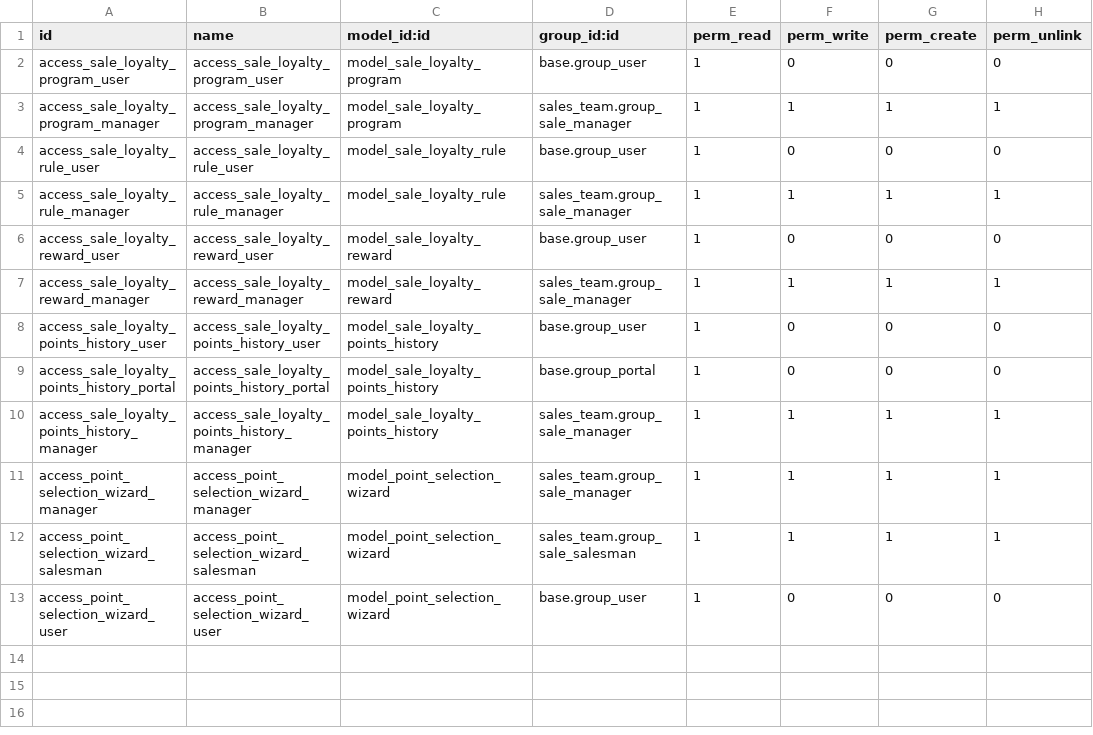
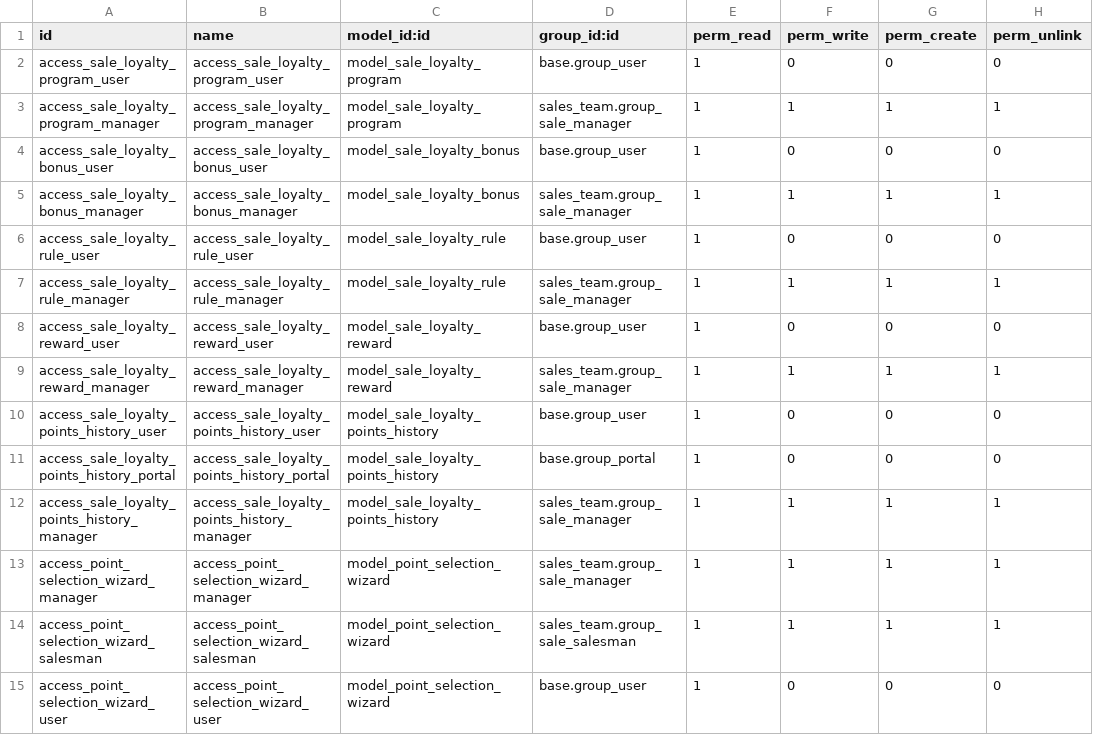
Before and after one commit to afm771021/alexadanielajoyeria, a CSV file: sale_loyalty/security/ir.model.access.csv, drawn as a sheet.

```diff
--- a/sale_loyalty/security/ir.model.access.csv
+++ b/sale_loyalty/security/ir.model.access.csv
@@ -3,2 +3,4 @@ access_sale_loyalty_program_user,access_sale_loyalty_program_user,model_sale_loy
 access_sale_loyalty_program_manager,access_sale_loyalty_program_manager,model_sale_loyalty_program,sales_team.group_sale_manager,1,1,1,1
+access_sale_loyalty_bonus_user,access_sale_loyalty_bonus_user,model_sale_loyalty_bonus,base.group_user,1,0,0,0
+access_sale_loyalty_bonus_manager,access_sale_loyalty_bonus_manager,model_sale_loyalty_bonus,sales_team.group_sale_manager,1,1,1,1
 access_sale_loyalty_rule_user,access_sale_loyalty_rule_user,model_sale_loyalty_rule,base.group_user,1,0,0,0
```
Also changed, not shown: 15 other files.
